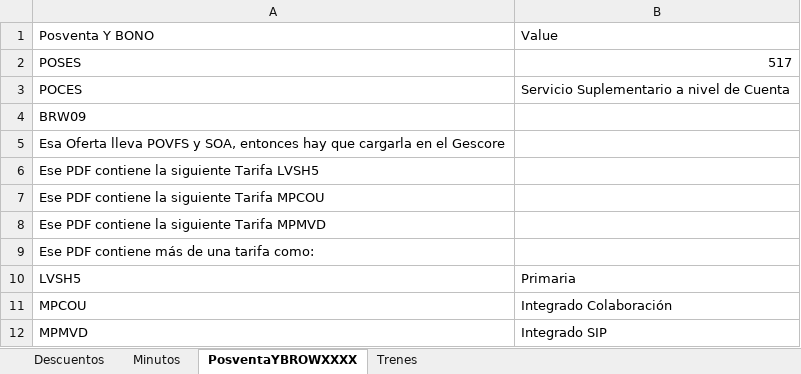
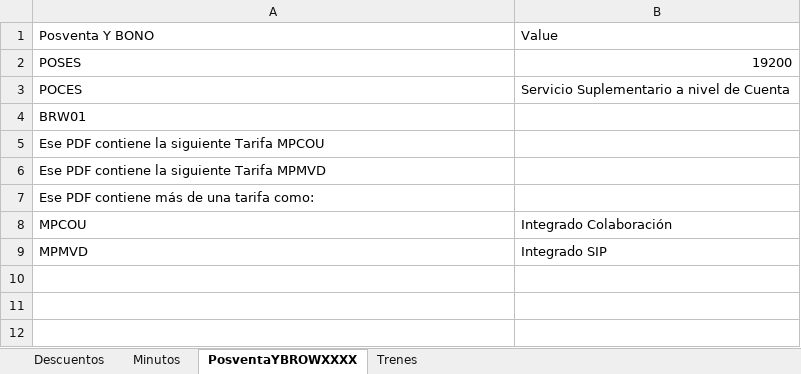
Before and after one commit to ahm22508/Automation_Oferta_And_Anexion_De_Cif_Cases, an Excel workbook: OfertaPDFDeActivacion.xlsx, sheet PosventaYBROWXXXX, drawn as a sheet; values as stored, in another font and other column widths than the file's, no borders; the diff names each change by its address in the sheet, - before the commit and + after, or states it on an @@ line.

```diff
--- a/OfertaPDFDeActivacion.xlsx (sheet PosventaYBROWXXXX)
+++ b/OfertaPDFDeActivacion.xlsx (sheet PosventaYBROWXXXX)
-B2: 517
+B2: 19200
-A4: BRW09
+A4: BRW01
-row 5: Esa Oferta lleva POVFS y SOA, entonces hay que cargarla en el Gescore
-row 6: Ese PDF contiene la siguiente Tarifa LVSH5
-row 10: LVSH5 | Primaria
```
Also changed, not shown: sheet Trenes, sheet Minutos, sheet Descuentos, PlantillaCM.xlsx, 25 other files.
